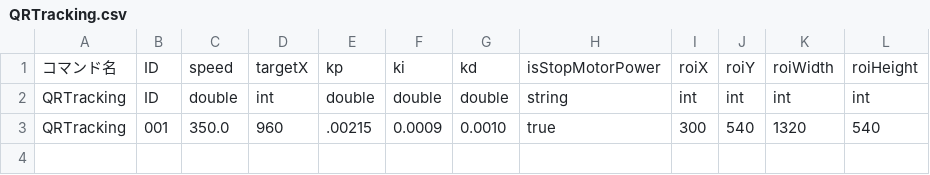
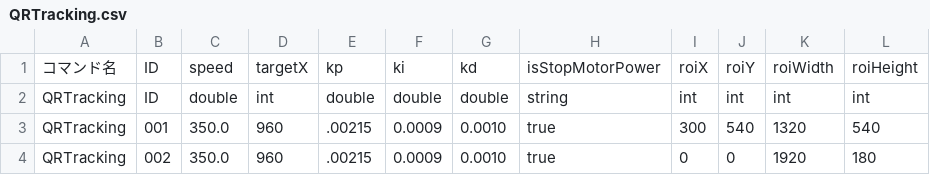
Before and after one commit to KatLab-MiyazakiUniv/etrobocon2026, a CSV file: datafiles/commands/Motions/QRTracking.csv, drawn as a sheet.

```diff
--- a/datafiles/commands/Motions/QRTracking.csv
+++ b/datafiles/commands/Motions/QRTracking.csv
@@ -3 +3,2 @@ QRTracking,"ID",double,int,double,double,double,string,int,int,int,int
 QRTracking,001,350.0,960,.00215,0.0009,0.0010,true,300,540,1320,540
+QRTracking,002,350.0,960,.00215,0.0009,0.0010,true,0,0,1920,180
```
Also changed, not shown: datafiles/commands/Motions/CameraTracking.csv, 12 other files.
